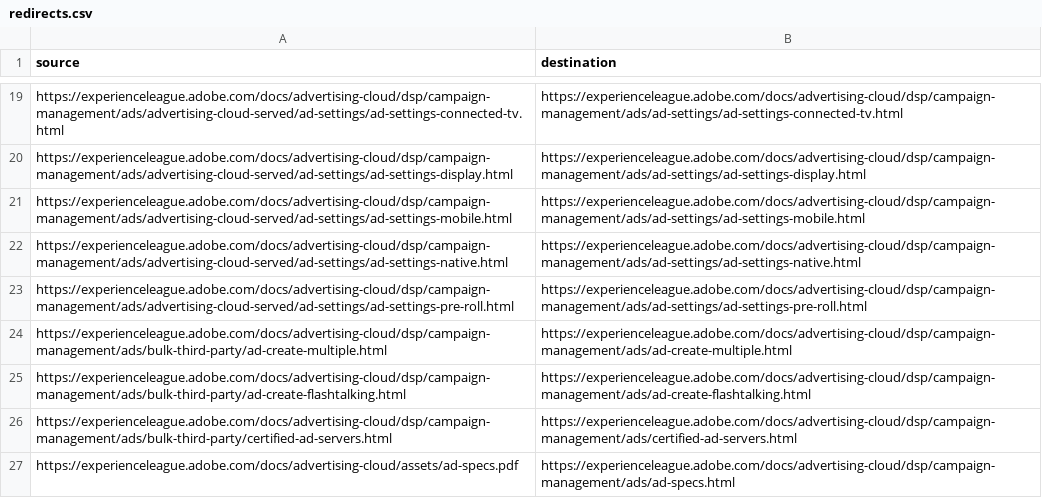
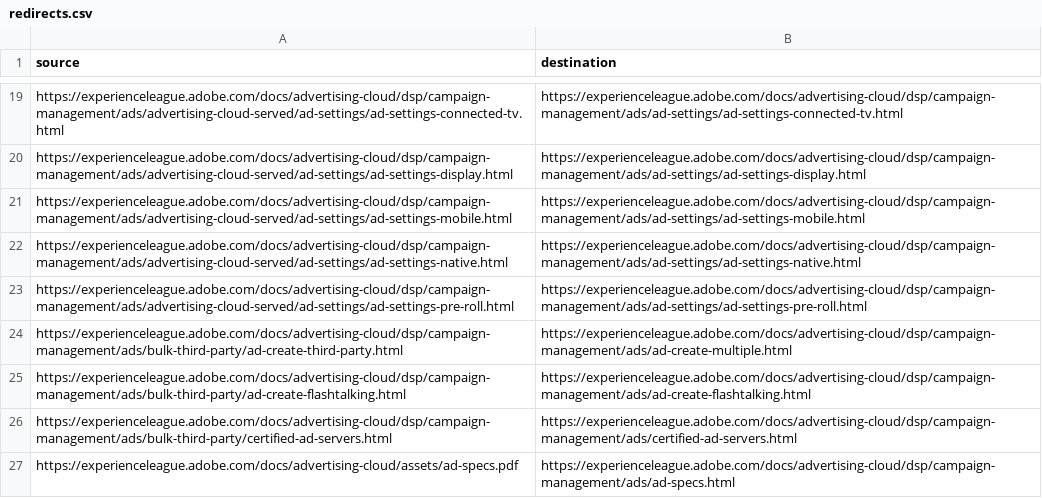
Before and after one commit to isabella232/advertising-cloud.es-ES, a CSV file: redirects.csv, drawn as a sheet; only a part is shown, gaps mark what is left out.

Commit message:
Synced non localizable files from repo .

```diff
--- a/redirects.csv
+++ b/redirects.csv
@@ -23,3 +23,3 @@ https://experienceleague.adobe.com/docs/advertising-cloud/dsp/campaign-managemen
 https://experienceleague.adobe.com/docs/advertising-cloud/dsp/campaign-management/ads/advertising-cloud-served/ad-settings/ad-settings-pre-roll.html,https://experienceleague.adobe.com/docs/advertising-cloud/dsp/campaign-management/ads/ad-settings/ad-settings-pre-roll.html
-https://experienceleague.adobe.com/docs/advertising-cloud/dsp/campaign-management/ads/bulk-third-party/ad-create-multiple.html,https://experienceleague.adobe.com/docs/advertising-cloud/dsp/campaign-management/ads/ad-create-multiple.html
+https://experienceleague.adobe.com/docs/advertising-cloud/dsp/campaign-management/ads/bulk-third-party/ad-create-third-party.html,https://experienceleague.adobe.com/docs/advertising-cloud/dsp/campaign-management/ads/ad-create-multiple.html
 https://experienceleague.adobe.com/docs/advertising-cloud/dsp/campaign-management/ads/bulk-third-party/ad-create-flashtalking.html,https://experienceleague.adobe.com/docs/advertising-cloud/dsp/campaign-management/ads/ad-create-flashtalking.html
```
